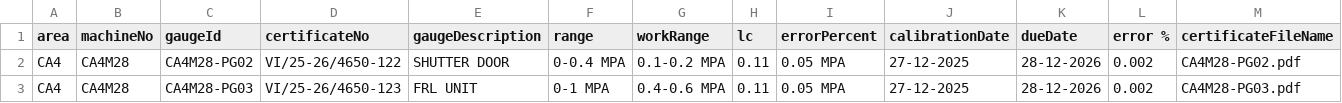
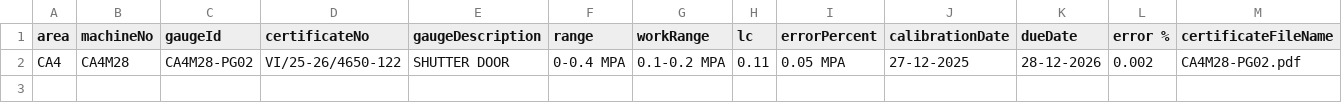
Before and after one commit to enpatro/calibration-and-patrolling, a CSV file: calibration_template.csv, drawn as a sheet; the diff names each change by its address in the sheet, - before the commit and + after, or states it on an @@ line.

```diff
--- a/calibration_template.csv
+++ b/calibration_template.csv
-row 3: CA4 | CA4M28 | CA4M28-PG03 | VI/25-26/4650-123 | FRL UNIT | 0-1 MPA | 0.4-0.6 MPA | 0.11 | 0.05 MPA | 27-12-2025 | 28-12-2026 | 0.002 | CA4M28-PG03.pdf
```
Also changed, not shown: patrolling_template.csv, 4 other files.
